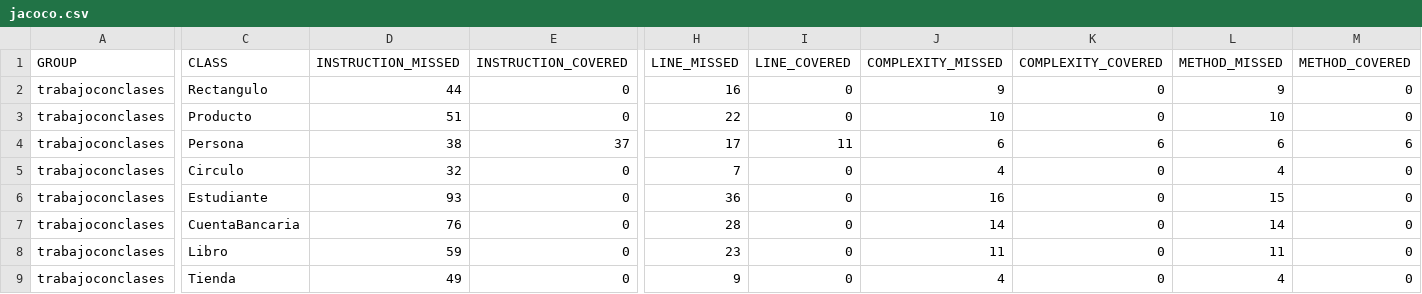
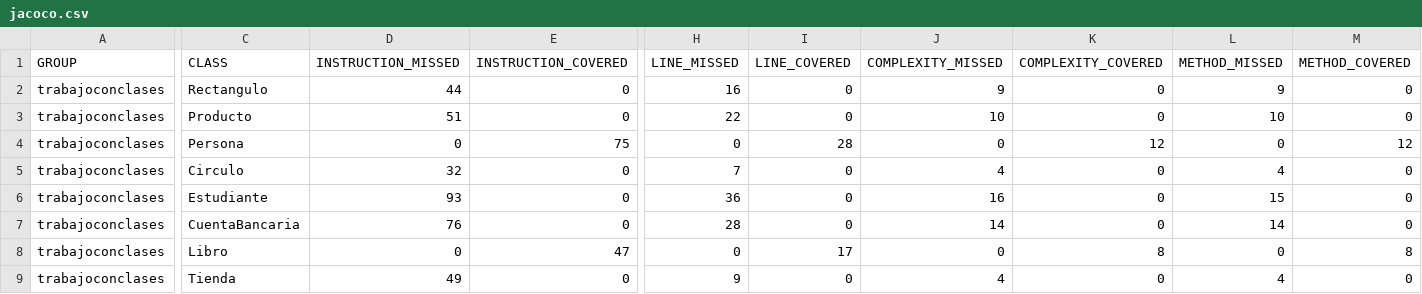
Before and after one commit to JonayKB/PRO, a CSV file: unidad-2/Tareas/trabajoconclases/target/jacoco-out/jacoco.csv, drawn as a sheet; only a part is shown, gaps mark what is left out; the diff names each change by its address in the sheet, - before the commit and + after, or states it on an @@ line.

```diff
--- a/unidad-2/Tareas/trabajoconclases/target/jacoco-out/jacoco.csv
+++ b/unidad-2/Tareas/trabajoconclases/target/jacoco-out/jacoco.csv
-D4 (INSTRUCTION_MISSED): 38
+D4 (INSTRUCTION_MISSED): 0
-E4 (INSTRUCTION_COVERED): 37
+E4 (INSTRUCTION_COVERED): 75
-H4 (LINE_MISSED): 17
+H4 (LINE_MISSED): 0
-I4 (LINE_COVERED): 11
+I4 (LINE_COVERED): 28
-J4 (COMPLEXITY_MISSED): 6
+J4 (COMPLEXITY_MISSED): 0
-K4 (COMPLEXITY_COVERED): 6
+K4 (COMPLEXITY_COVERED): 12
-L4 (METHOD_MISSED): 6
+L4 (METHOD_MISSED): 0
-M4 (METHOD_COVERED): 6
+M4 (METHOD_COVERED): 12
-D8 (INSTRUCTION_MISSED): 59
+D8 (INSTRUCTION_MISSED): 0
-E8 (INSTRUCTION_COVERED): 0
+E8 (INSTRUCTION_COVERED): 47
-H8 (LINE_MISSED): 23
+H8 (LINE_MISSED): 0
-I8 (LINE_COVERED): 0
+I8 (LINE_COVERED): 17
-J8 (COMPLEXITY_MISSED): 11
+J8 (COMPLEXITY_MISSED): 0
-K8 (COMPLEXITY_COVERED): 0
+K8 (COMPLEXITY_COVERED): 8
-L8 (METHOD_MISSED): 11
+L8 (METHOD_MISSED): 0
-M8 (METHOD_COVERED): 0
+M8 (METHOD_COVERED): 8
```
Also changed, not shown: 20 other files.
